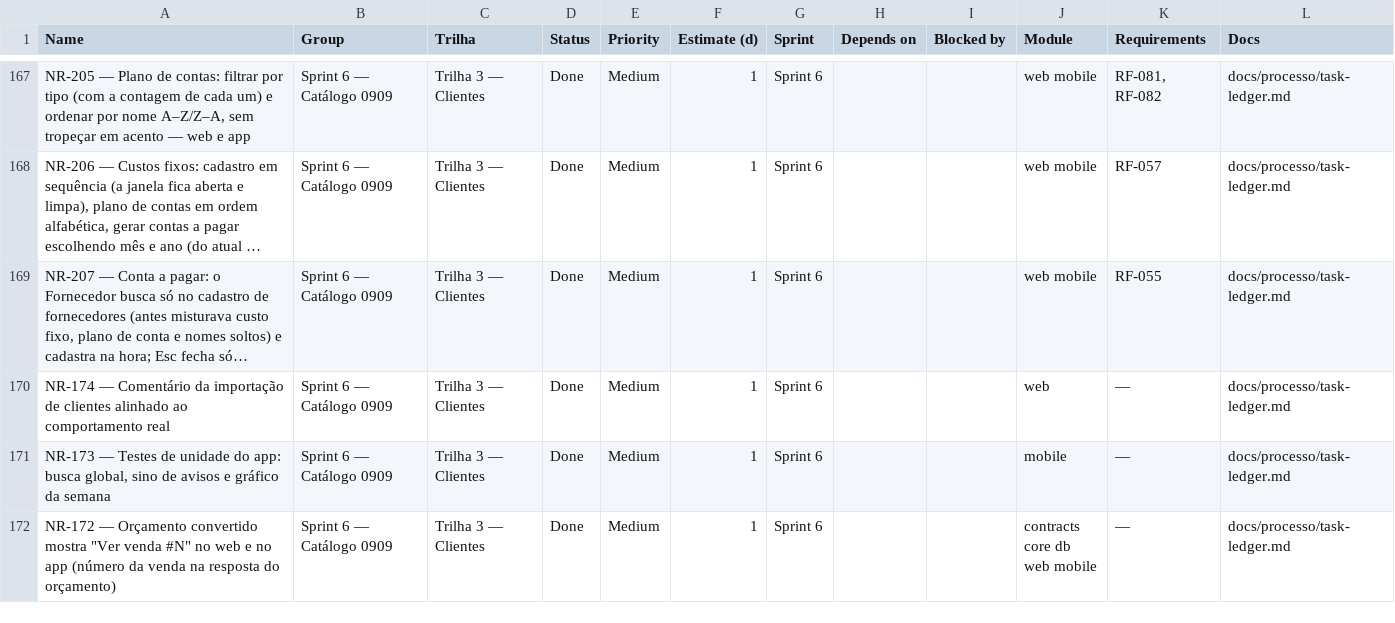
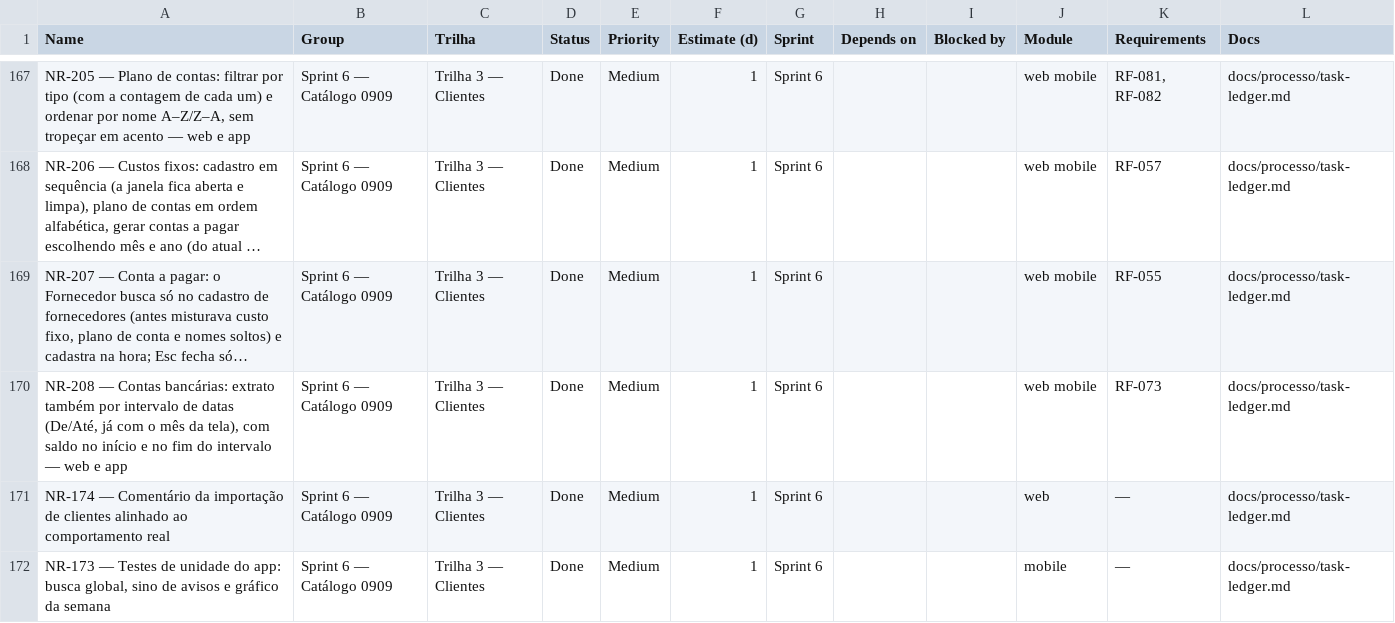
Before and after one commit to Ei-buddy/ei-buddy, a CSV file: docs/processo/monday-import.csv, drawn as a sheet; only a part is shown, gaps mark what is left out; the shorter side is filled out with more unchanged rows; long unchanged cells end in …; the diff names each change by its address in the sheet, - before the commit and + after, or states it on an @@ line.

```diff
--- a/docs/processo/monday-import.csv
+++ b/docs/processo/monday-import.csv
+row 170: NR-208 — Contas bancárias: extrato também por intervalo de datas (De/Até, já com o mês da tela), com saldo no início e no fim do intervalo — web e app | Sprint 6 — Catálogo 0909 | Trilha 3 — Clientes | Done | Medium | 1 | Sprint 6 |  |  | web mobile | RF-073 | docs/processo/task-ledger.md
```
Also changed, not shown: 4 other files.
